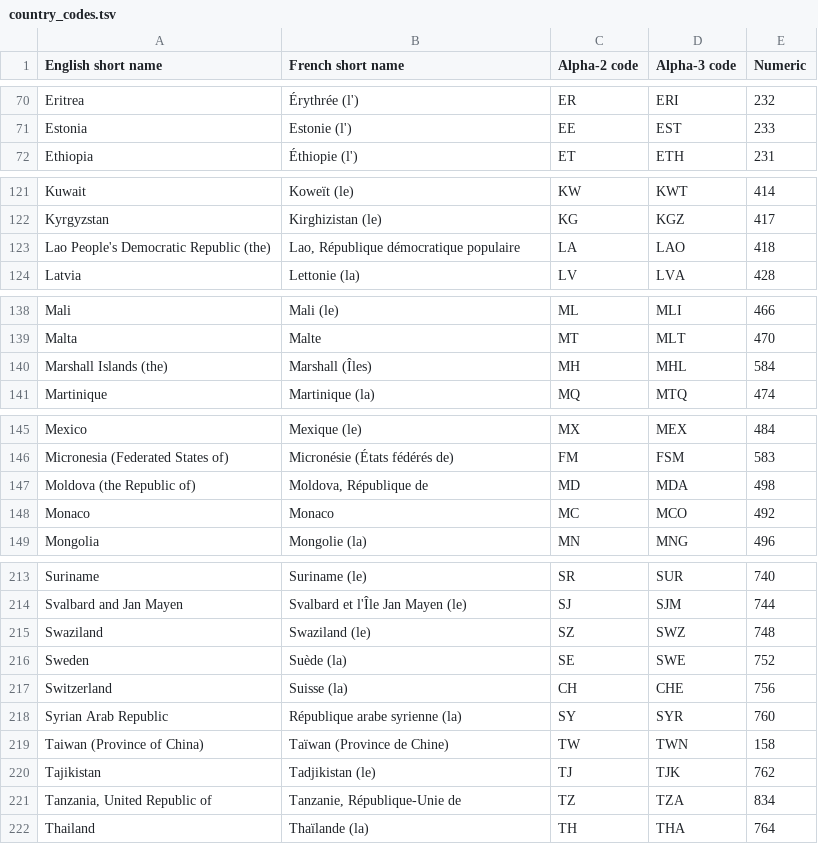
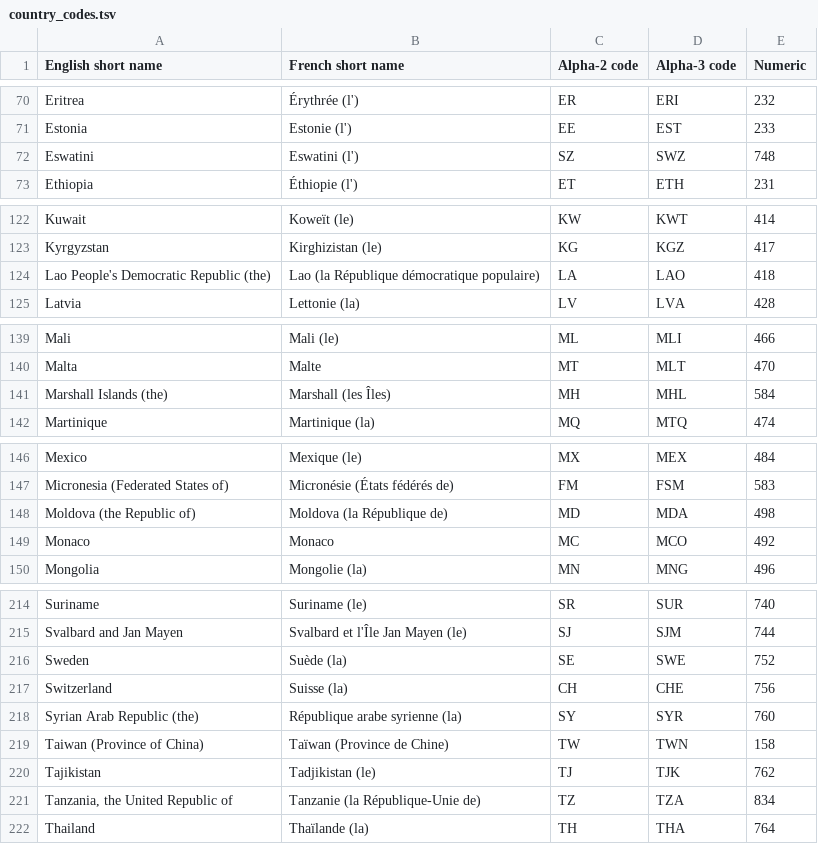
Before and after one commit to malariagen/sims-backbone, a TSV file: database/country_codes.tsv, drawn as a sheet; only a part is shown, gaps mark what is left out; the diff covers the shown part only.

Commit message:
Update ISO country code information

```diff
--- a/database/country_codes.tsv
+++ b/database/country_codes.tsv
@@ -71,2 +71,3 @@ Eritrea	Érythrée (l')	ER	ERI	232
 Estonia	Estonie (l')	EE	EST	233
+Eswatini	Eswatini (l')	SZ	SWZ	748
 Ethiopia	Éthiopie (l')	ET	ETH	231
@@ -122,3 +123,3 @@ Kuwait	Koweït (le)	KW	KWT	414
 Kyrgyzstan	Kirghizistan (le)	KG	KGZ	417
-Lao People's Democratic Republic (the)	Lao, République démocratique populaire	LA	LAO	418
+Lao People's Democratic Republic (the)	Lao (la République démocratique populaire)	LA	LAO	418
 Latvia	Lettonie (la)	LV	LVA	428
@@ -139,3 +140,3 @@ Mali	Mali (le)	ML	MLI	466
 Malta	Malte	MT	MLT	470
-Marshall Islands (the)	Marshall (Îles)	MH	MHL	584
+Marshall Islands (the)	Marshall (les Îles)	MH	MHL	584
 Martinique	Martinique (la)	MQ	MTQ	474
@@ -146,3 +147,3 @@ Mexico	Mexique (le)	MX	MEX	484
 Micronesia (Federated States of)	Micronésie (États fédérés de)	FM	FSM	583
-Moldova (the Republic of)	Moldova, République de	MD	MDA	498
+Moldova (the Republic of)	Moldova (la République de)	MD	MDA	498
 Monaco	Monaco	MC	MCO	492
@@ -214,9 +215,8 @@ Suriname	Suriname (le)	SR	SUR	740
 Svalbard and Jan Mayen	Svalbard et l'Île Jan Mayen (le)	SJ	SJM	744
-Swaziland	Swaziland (le)	SZ	SWZ	748
 Sweden	Suède (la)	SE	SWE	752
 Switzerland	Suisse (la)	CH	CHE	756
-Syrian Arab Republic	République arabe syrienne (la)	SY	SYR	760
+Syrian Arab Republic (the)	République arabe syrienne (la)	SY	SYR	760
 Taiwan (Province of China)	Taïwan (Province de Chine)	TW	TWN	158
 Tajikistan	Tadjikistan (le)	TJ	TJK	762
-Tanzania, United Republic of	Tanzanie, République-Unie de	TZ	TZA	834
+Tanzania, the United Republic of	Tanzanie (la République-Unie de)	TZ	TZA	834
 Thailand	Thaïlande (la)	TH	THA	764
```
Also changed, not shown: 1 edited cell elsewhere in this file.
